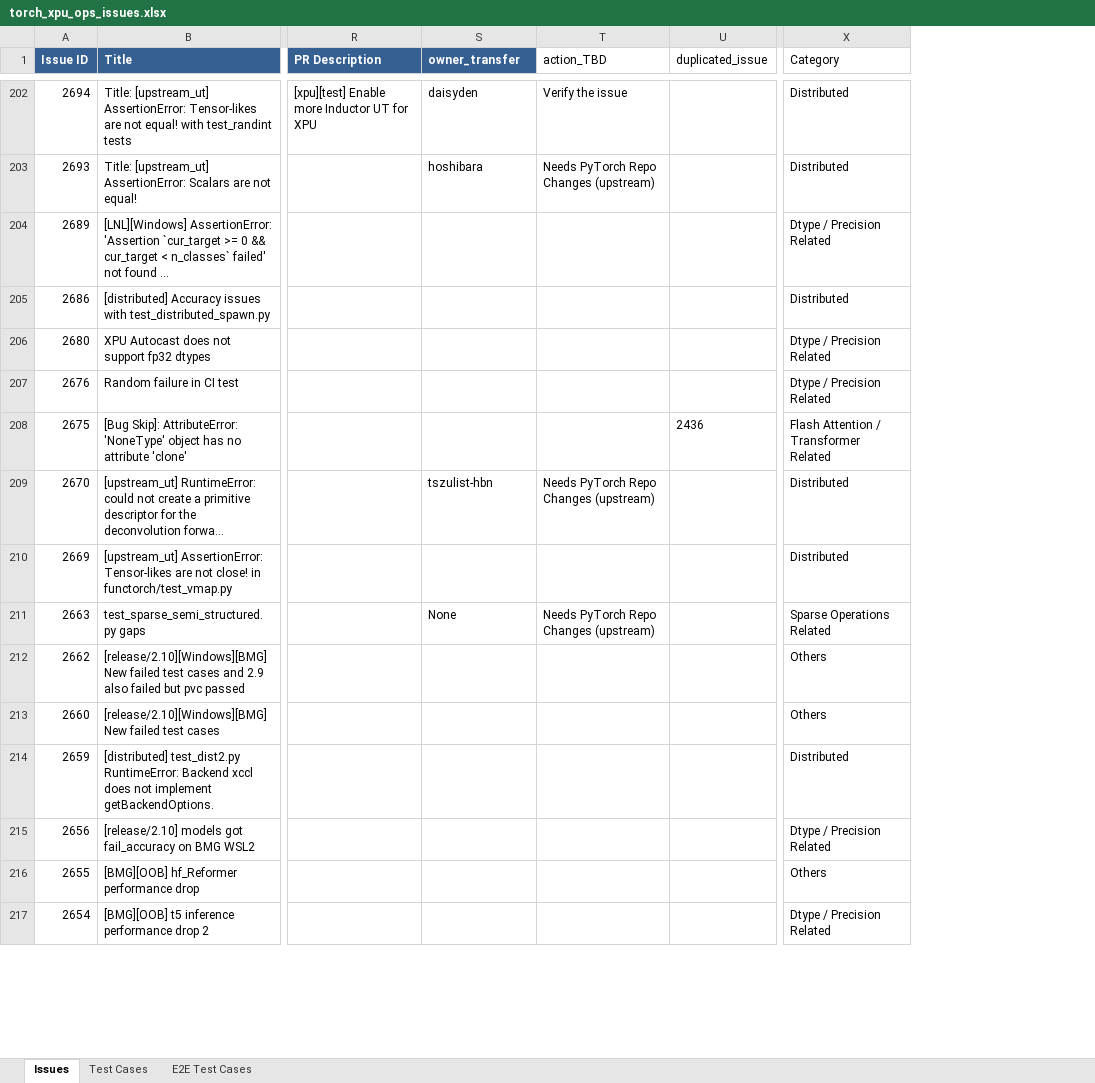
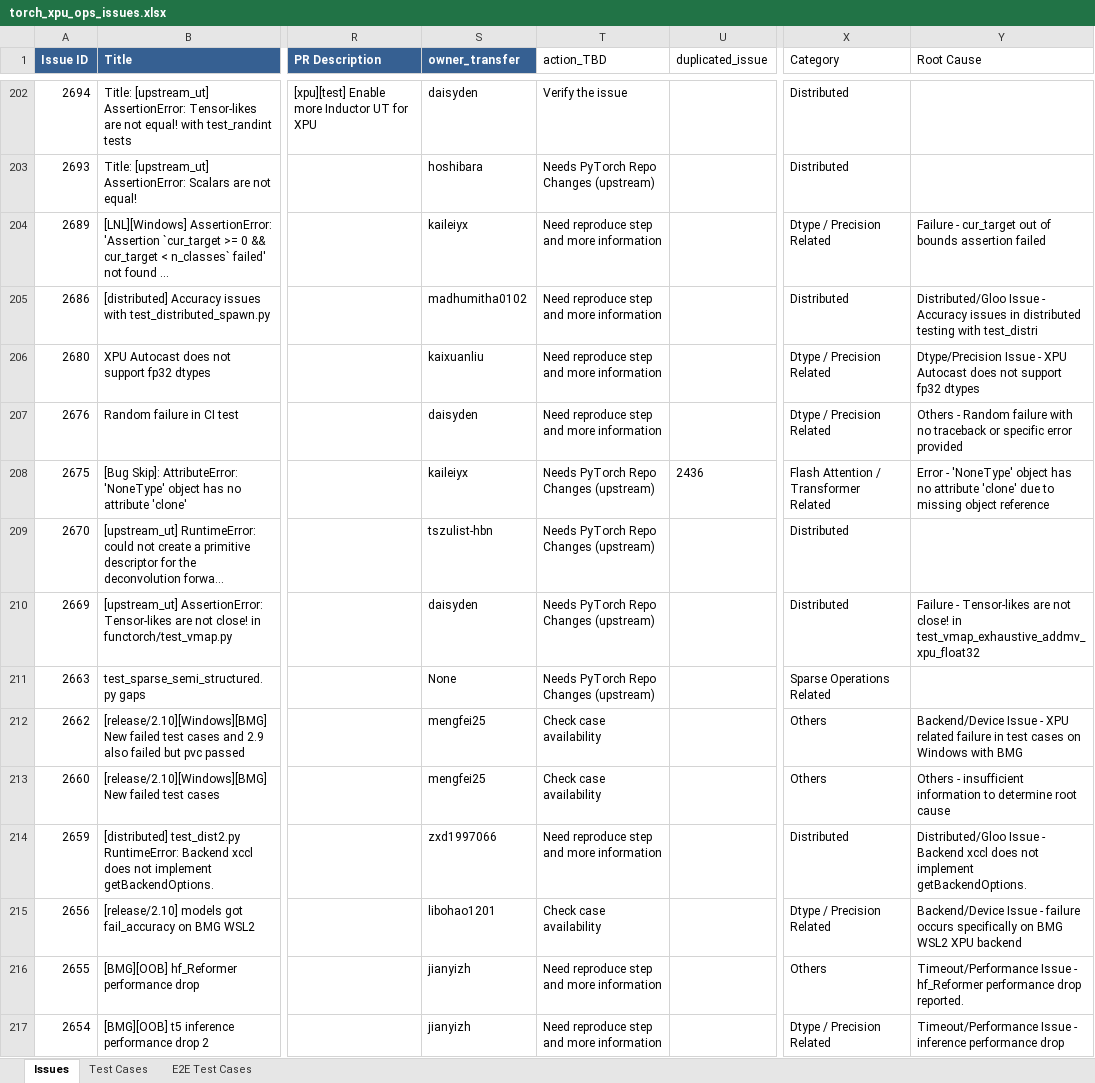
Before and after one commit to daisyden/ai_for_validation, an Excel workbook: opencode/issue_triage/result/torch_xpu_ops_issues.xlsx, sheet Issues, drawn as a sheet; only a part is shown, gaps mark what is left out; long unchanged cells end in …; values as stored, in another font and other column widths than the file's, no borders; the diff covers the shown part only; the diff names each change by its address in the sheet, - before the commit and + after, or states it on an @@ line.

Commit message:
Added need information category in action_TBD

```diff
--- a/opencode/issue_triage/result/torch_xpu_ops_issues.xlsx (sheet Issues)
+++ b/opencode/issue_triage/result/torch_xpu_ops_issues.xlsx (sheet Issues)
+column Y (Root Cause), rows 204-217: Failure - cur_target out of bounds assertion failed | Distributed/Gloo Issue - Accuracy issues in distributed testing with test_distri | Dtype/Precision Issue - XPU Autocast does not support fp32 dtypes | Others - Random failure with no traceback or specific error provided | Error - 'NoneType' object has no attribute 'clone' due to missing object reference |  | Failure - Tensor-likes are not close! in test_vmap_exhaustive_addmv_xpu_float32 |  | Backend/Device Issue - XPU related failure in test cases on Windows with BMG | Others - insufficient information to determine root cause | Distributed/Gloo Issue - Backend xccl does not implement getBackendOptions. | Backend/Device Issue - failure occurs specifically on BMG WSL2 XPU backend | Timeout/Performance Issue - hf_Reformer performance drop reported. | Timeout/Performance Issue - inference performance drop
-S204 (owner_transfer): (empty)
+S204 (owner_transfer): kaileiyx
-T204:T207 (action_TBD): (empty)
+T204:T207 (action_TBD): Need reproduce step and more information
-S205 (owner_transfer): (empty)
+S205 (owner_transfer): madhumitha0102
-S206 (owner_transfer): (empty)
+S206 (owner_transfer): kaixuanliu
-S207 (owner_transfer): (empty)
+S207 (owner_transfer): daisyden
-S208 (owner_transfer): (empty)
+S208 (owner_transfer): kaileiyx
-T208 (action_TBD): (empty)
+T208 (action_TBD): Needs PyTorch Repo Changes (upstream)
-S210 (owner_transfer): (empty)
+S210 (owner_transfer): daisyden
-T210 (action_TBD): (empty)
+T210 (action_TBD): Needs PyTorch Repo Changes (upstream)
-S212:S213 (owner_transfer): (empty)
+S212:S213 (owner_transfer): mengfei25
-T212:T213 (action_TBD): (empty)
+T212:T213 (action_TBD): Check case availability
-S214 (owner_transfer): (empty)
+S214 (owner_transfer): zxd1997066
-T214 (action_TBD): (empty)
+T214 (action_TBD): Need reproduce step and more information
-S215 (owner_transfer): (empty)
+S215 (owner_transfer): libohao1201
-T215 (action_TBD): (empty)
+T215 (action_TBD): Check case availability
-S216:S217 (owner_transfer): (empty)
+S216:S217 (owner_transfer): jianyizh
-T216:T217 (action_TBD): (empty)
+T216:T217 (action_TBD): Need reproduce step and more information
```
Also changed, not shown: 594 edited cells elsewhere in this sheet, sheet Test Cases, 5 other files.
